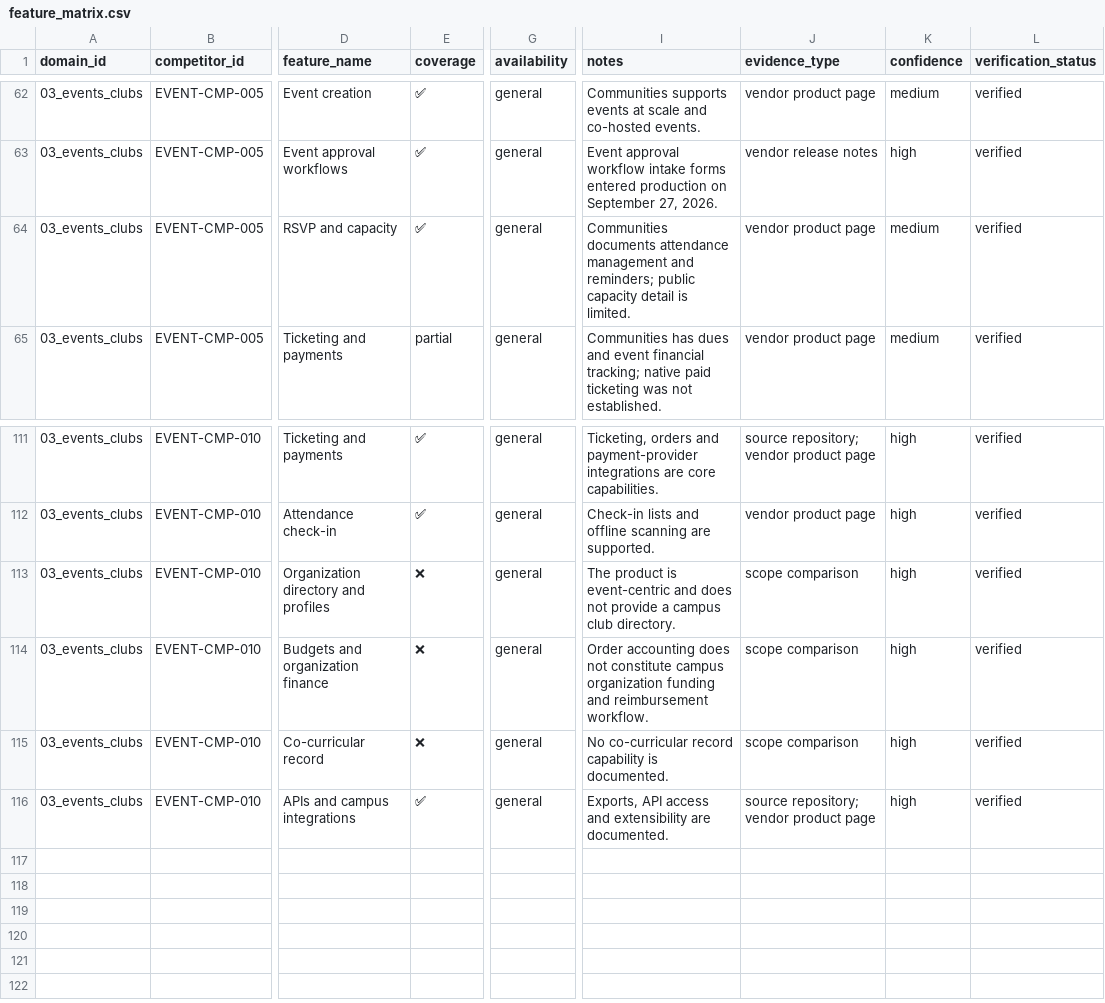
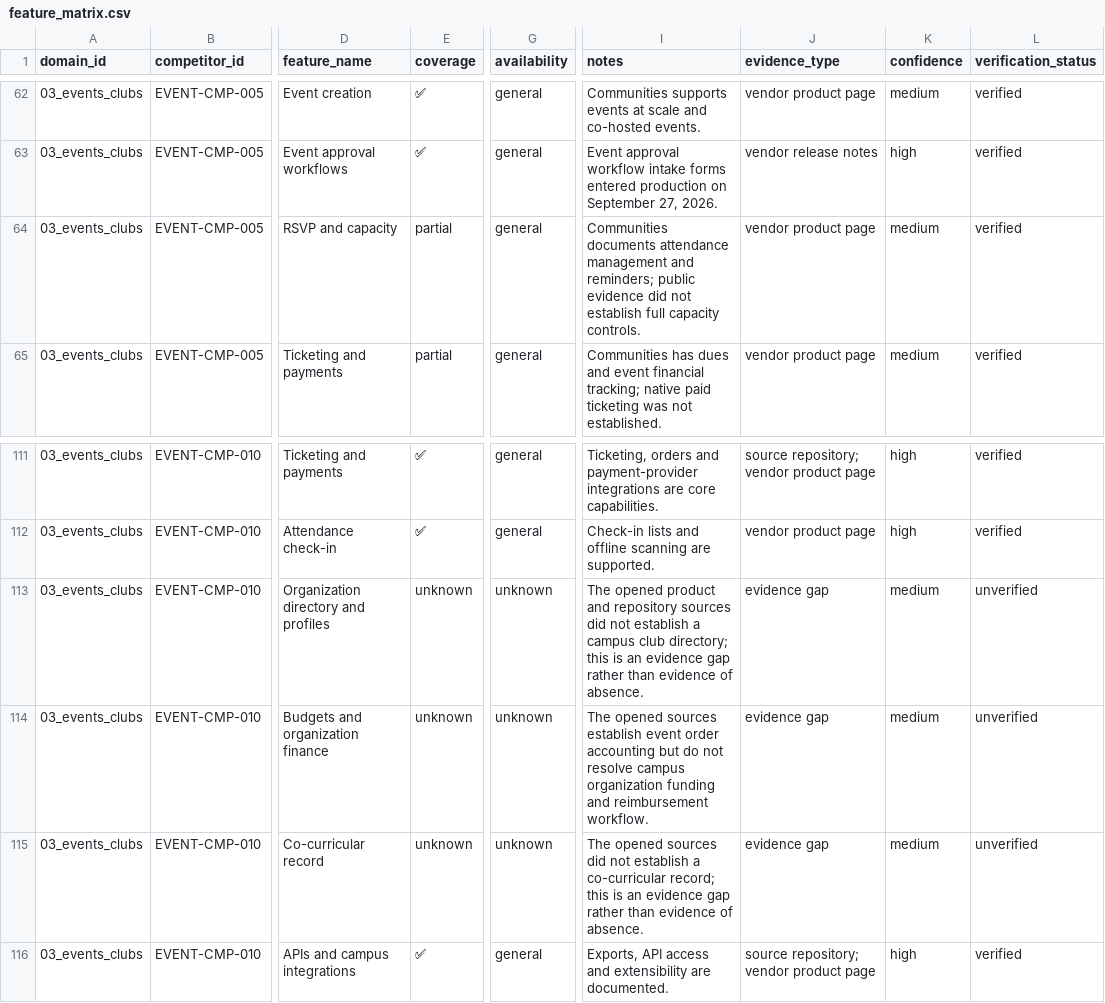
Before and after one commit to Wasif-Karim03/whiteboard, a CSV file: research/03_events_clubs/feature_matrix.csv, drawn as a sheet; only a part is shown, gaps mark what is left out; the diff names each change by its address in the sheet, - before the commit and + after, or states it on an @@ line.

```diff
--- a/research/03_events_clubs/feature_matrix.csv
+++ b/research/03_events_clubs/feature_matrix.csv
-E64 (coverage): ✅
+E64 (coverage): partial
-I64 (notes): …reminders; public capacity detail is limited.
+I64 (notes): …reminders; public evidence did not establish full capacity controls.
-E113:E115 (coverage): ❌
+E113:E115 (coverage): unknown
-G113:G115 (availability): general
+G113:G115 (availability): unknown
-I113 (notes): The product is event-centric and does not provide a campus club directory.
+I113 (notes): The opened product and repository sources did not establish a campus club directory; this is an evidence gap rather than evidence of absence.
-J113:J115 (evidence_type): scope comparison
+J113:J115 (evidence_type): evidence gap
-K113:K115 (confidence): high
+K113:K115 (confidence): medium
-L113:L115 (verification_status): verified
+L113:L115 (verification_status): unverified
-I114 (notes): Order accounting does not constitute campus organization…
+I114 (notes): The opened sources establish event order accounting but do not resolve campus organization…
-I115 (notes): No co-curricular record capability is documented.
+I115 (notes): The opened sources did not establish a co-curricular record; this is an evidence gap rather than evidence of absence.
```
Also changed, not shown: research/01_lms/pain_points.csv, research/02_scheduling_rooms/competitors.csv, 27 other files.
